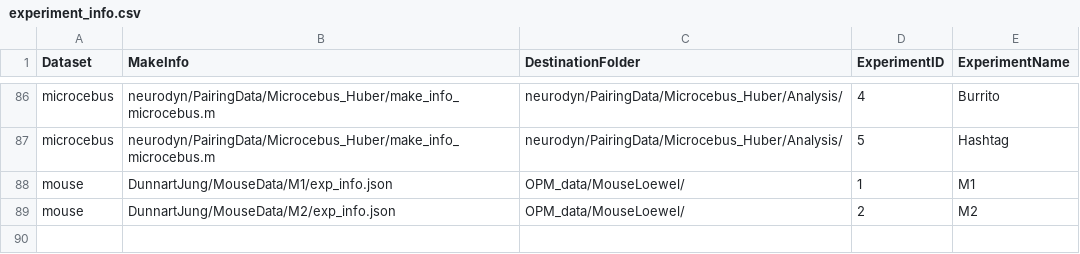
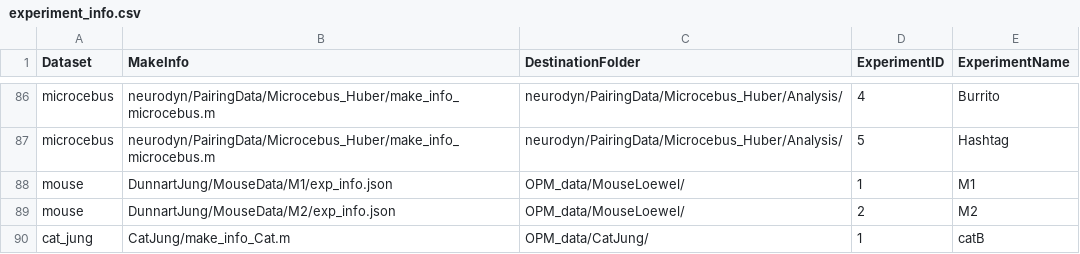
Before and after one commit to MichaelSternbach/NeuralFeatureMapAnalyser, a CSV file: OPM_Processing/experiment_info.csv, drawn as a sheet; only a part is shown, gaps mark what is left out; the diff names each change by its address in the sheet, - before the commit and + after, or states it on an @@ line.

Commit message:
add cat data Jason Jung

```diff
--- a/OPM_Processing/experiment_info.csv
+++ b/OPM_Processing/experiment_info.csv
+row 90: cat_jung | CatJung/make_info_Cat.m | OPM_data/CatJung/ | 1 | catB
```
